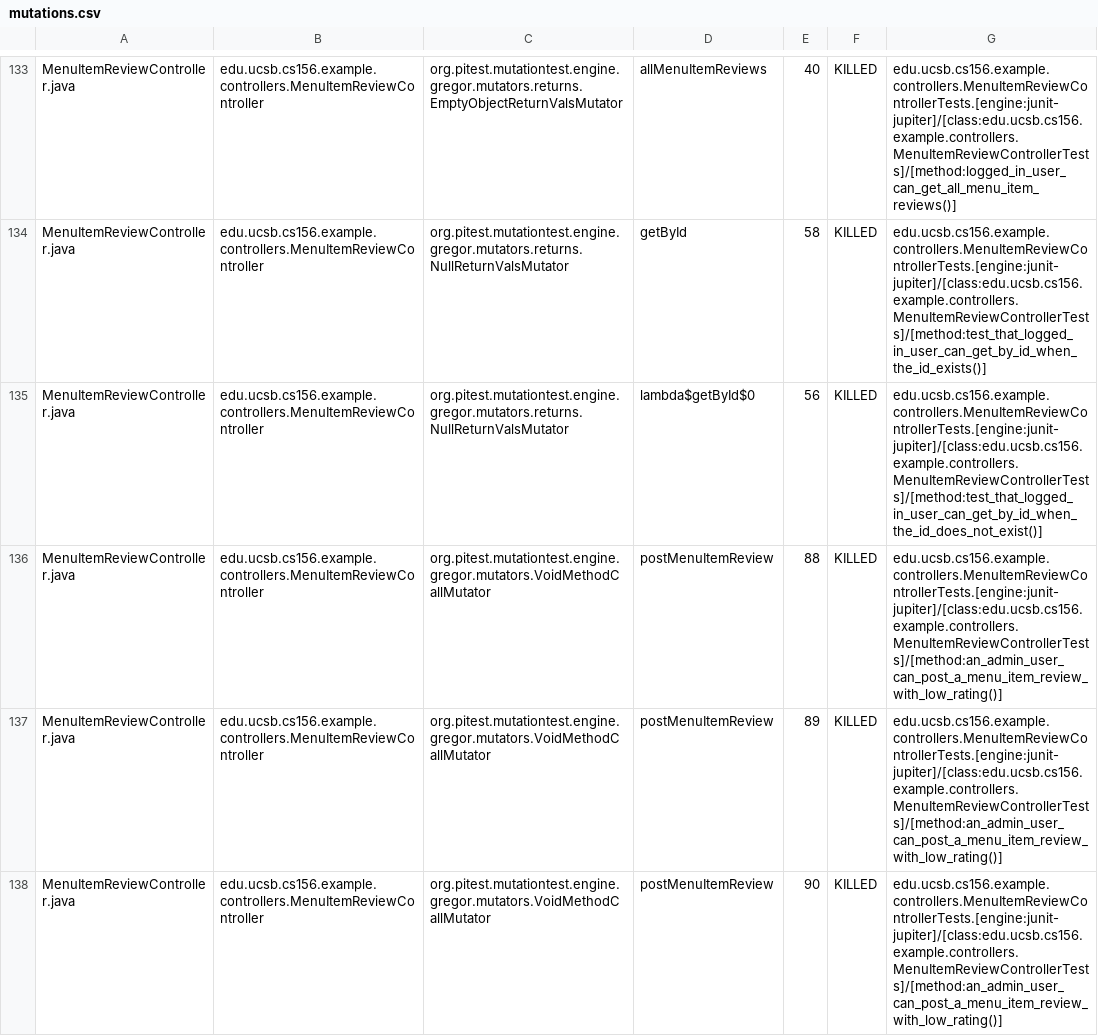
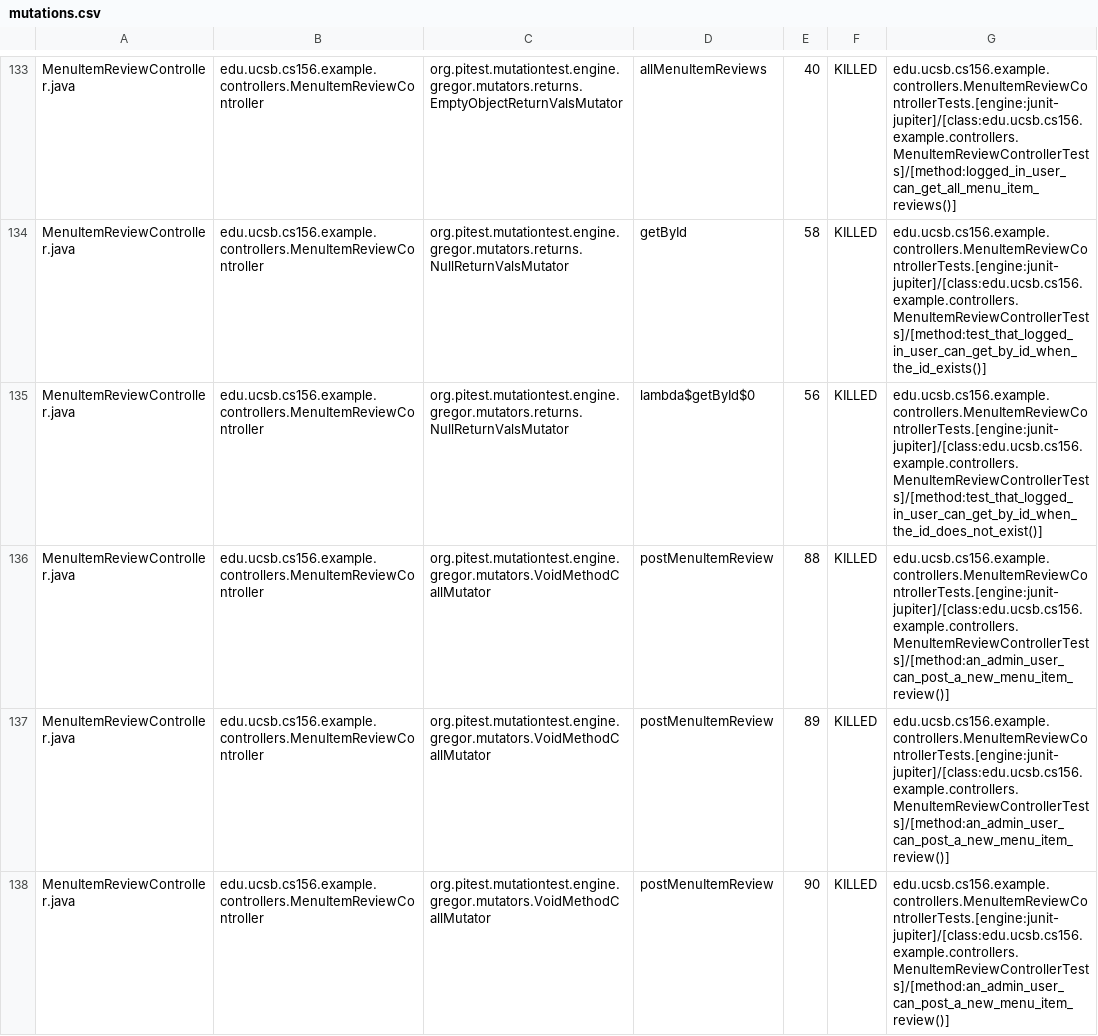
Before and after one commit to ucsb-cs156-f26/team01-f26-14, a CSV file: prs/67/pitest/mutations.csv, drawn as a sheet; only a part is shown, gaps mark what is left out; the diff covers the shown part only.

Commit message:
Deploying to gh-pages from @ ucsb-cs156-f26/team01-f26-14@2dde5c267ea6a4c3937ec18937218b9def13421e 🚀

```diff
--- a/prs/67/pitest/mutations.csv
+++ b/prs/67/pitest/mutations.csv
@@ -135,4 +135,4 @@ MenuItemReviewController.java,edu.ucsb.cs156.example.controllers.MenuItemReviewC
 MenuItemReviewController.java,edu.ucsb.cs156.example.controllers.MenuItemReviewController,org.pitest.mutationtest.engine.gregor.mutators.returns.NullReturnValsMutator,lambda$getById$0,56,KILLED,edu.ucsb.cs156.example.controllers.MenuItemReviewControllerTests.[engine:junit-jupiter]/[class:edu.ucsb.cs156.example.controllers.MenuItemReviewControllerTests]/[method:test_that_logged_in_user_can_get_by_id_when_the_id_does_not_exist()]
-MenuItemReviewController.java,edu.ucsb.cs156.example.controllers.MenuItemReviewController,org.pitest.mutationtest.engine.gregor.mutators.VoidMethodCallMutator,postMenuItemReview,88,KILLED,edu.ucsb.cs156.example.controllers.MenuItemReviewControllerTests.[engine:junit-jupiter]/[class:edu.ucsb.cs156.example.controllers.MenuItemReviewControllerTests]/[method:an_admin_user_can_post_a_menu_item_review_with_low_rating()]
-MenuItemReviewController.java,edu.ucsb.cs156.example.controllers.MenuItemReviewController,org.pitest.mutationtest.engine.gregor.mutators.VoidMethodCallMutator,postMenuItemReview,89,KILLED,edu.ucsb.cs156.example.controllers.MenuItemReviewControllerTests.[engine:junit-jupiter]/[class:edu.ucsb.cs156.example.controllers.MenuItemReviewControllerTests]/[method:an_admin_user_can_post_a_menu_item_review_with_low_rating()]
-MenuItemReviewController.java,edu.ucsb.cs156.example.controllers.MenuItemReviewController,org.pitest.mutationtest.engine.gregor.mutators.VoidMethodCallMutator,postMenuItemReview,90,KILLED,edu.ucsb.cs156.example.controllers.MenuItemReviewControllerTests.[engine:junit-jupiter]/[class:edu.ucsb.cs156.example.controllers.MenuItemReviewControllerTests]/[method:an_admin_user_can_post_a_menu_item_review_with_low_rating()]
+MenuItemReviewController.java,edu.ucsb.cs156.example.controllers.MenuItemReviewController,org.pitest.mutationtest.engine.gregor.mutators.VoidMethodCallMutator,postMenuItemReview,88,KILLED,edu.ucsb.cs156.example.controllers.MenuItemReviewControllerTests.[engine:junit-jupiter]/[class:edu.ucsb.cs156.example.controllers.MenuItemReviewControllerTests]/[method:an_admin_user_can_post_a_new_menu_item_review()]
+MenuItemReviewController.java,edu.ucsb.cs156.example.controllers.MenuItemReviewController,org.pitest.mutationtest.engine.gregor.mutators.VoidMethodCallMutator,postMenuItemReview,89,KILLED,edu.ucsb.cs156.example.controllers.MenuItemReviewControllerTests.[engine:junit-jupiter]/[class:edu.ucsb.cs156.example.controllers.MenuItemReviewControllerTests]/[method:an_admin_user_can_post_a_new_menu_item_review()]
+MenuItemReviewController.java,edu.ucsb.cs156.example.controllers.MenuItemReviewController,org.pitest.mutationtest.engine.gregor.mutators.VoidMethodCallMutator,postMenuItemReview,90,KILLED,edu.ucsb.cs156.example.controllers.MenuItemReviewControllerTests.[engine:junit-jupiter]/[class:edu.ucsb.cs156.example.controllers.MenuItemReviewControllerTests]/[method:an_admin_user_can_post_a_new_menu_item_review()]
```
Also changed, not shown: 4 edited cells elsewhere in this file, 22 other files.
